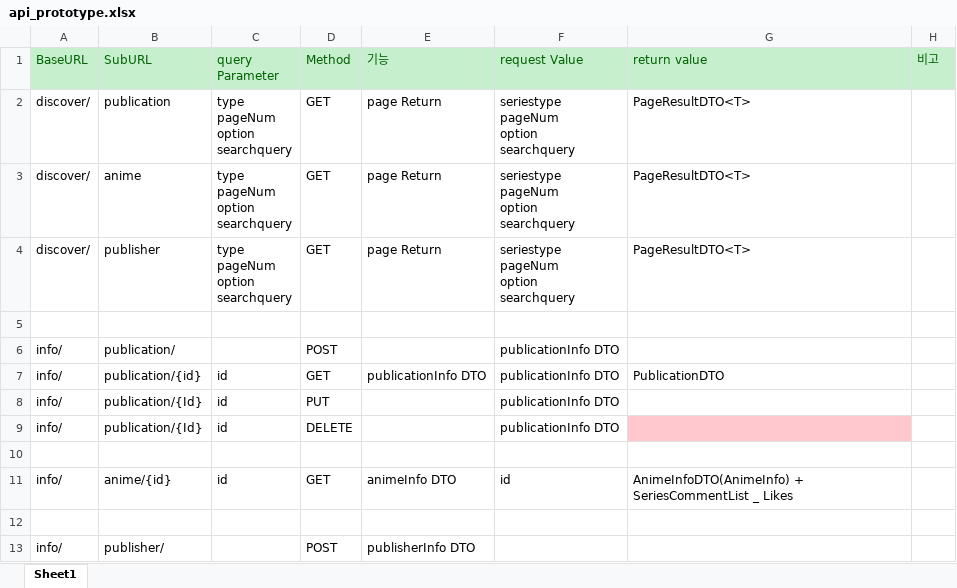
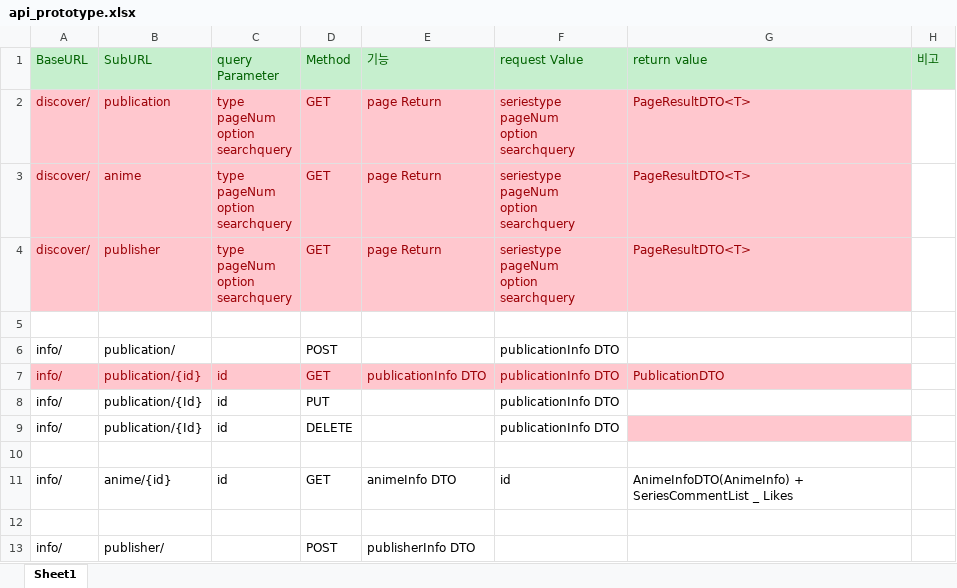
Before and after one commit to daumtto53/aniDB_backend, an Excel workbook: src/main/resources/API/api_prototype.xlsx, sheet Sheet1, drawn as a sheet; only a part is shown; values as stored, in another font and other column widths than the file's, no borders; the diff covers the shown part only; the diff names each change by its address in the sheet, - before the commit and + after, or states it on an @@ line.

```diff
--- a/src/main/resources/API/api_prototype.xlsx (sheet Sheet1)
+++ b/src/main/resources/API/api_prototype.xlsx (sheet Sheet1)
@@ A2:G4 fill: none → #FFC7CE, text colour: black → #9C0006 @@
@@ A7:G7 fill: none → #FFC7CE, text colour: black → #9C0006 @@
```
Also changed, not shown: cell formats elsewhere in this sheet, 10 other files.
